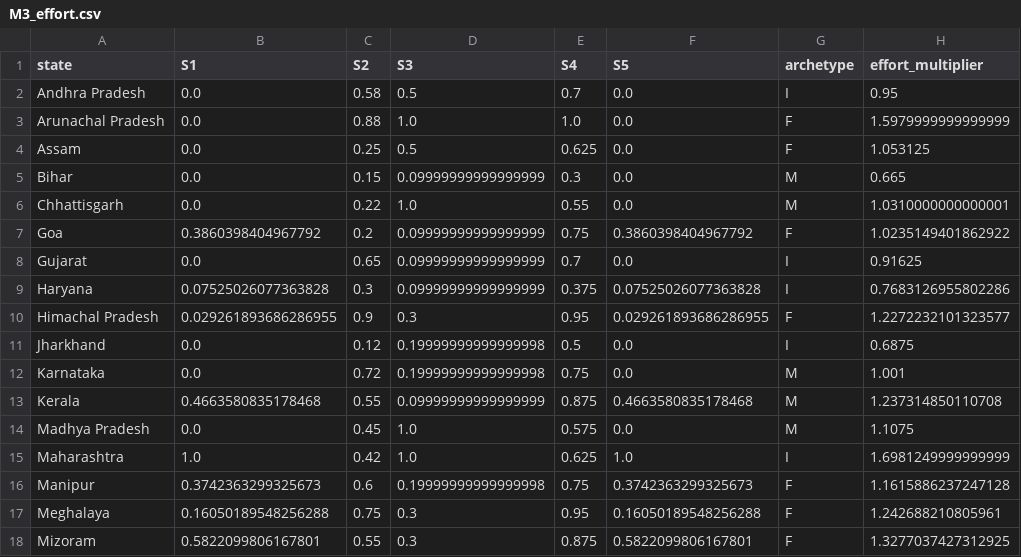
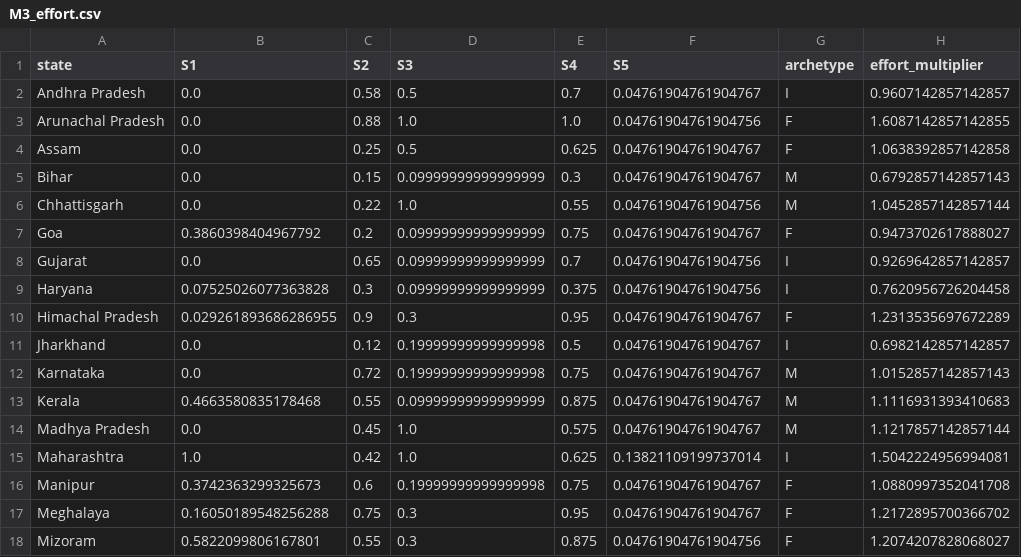
Before and after one commit to Boombaybay12334/CarbonVayu, a CSV file: mL/outputs/M3_effort.csv, drawn as a sheet; only a part is shown; the diff covers the shown part only.

Commit message:
Add technical report and update ML outputs
Add a comprehensive CarbonVayu deep technical report documenting the M2/M3/VT pipeline, formulas, diagnostics and run-specific conclusions. Update generated outputs from the latest run: M2_matrix.csv, M2_derived.csv, M3_effort.csv, VT_scores_final.csv, fine_claims.csv, and attribution_network.csv and state_impact_summary.csv (new). Also include an update to pipeline_m2_m3_vt.py to reflect the run and output generation changes.

```diff
--- a/mL/outputs/M3_effort.csv
+++ b/mL/outputs/M3_effort.csv
@@ -1,18 +1,18 @@
 state,S1,S2,S3,S4,S5,archetype,effort_multiplier
-Andhra Pradesh,0.0,0.58,0.5,0.7,0.0,I,0.95
-Arunachal Pradesh,0.0,0.88,1.0,1.0,0.0,F,1.5979999999999999
-Assam,0.0,0.25,0.5,0.625,0.0,F,1.053125
-Bihar,0.0,0.15,0.09999999999999999,0.3,0.0,M,0.665
-Chhattisgarh,0.0,0.22,1.0,0.55,0.0,M,1.0310000000000001
-Goa,0.3860398404967792,0.2,0.09999999999999999,0.75,0.3860398404967792,F,1.0235149401862922
-Gujarat,0.0,0.65,0.09999999999999999,0.7,0.0,I,0.91625
-Haryana,0.07525026077363828,0.3,0.09999999999999999,0.375,0.07525026077363828,I,0.7683126955802286
-Himachal Pradesh,0.029261893686286955,0.9,0.3,0.95,0.029261893686286955,F,1.2272232101323577
-Jharkhand,0.0,0.12,0.19999999999999998,0.5,0.0,I,0.6875
-Karnataka,0.0,0.72,0.19999999999999998,0.75,0.0,M,1.001
-Kerala,0.4663580835178468,0.55,0.09999999999999999,0.875,0.4663580835178468,M,1.237314850110708
-Madhya Pradesh,0.0,0.45,1.0,0.575,0.0,M,1.1075
-Maharashtra,1.0,0.42,1.0,0.625,1.0,I,1.6981249999999999
-Manipur,0.3742363299325673,0.6,0.19999999999999998,0.75,0.3742363299325673,F,1.1615886237247128
-Meghalaya,0.16050189548256288,0.75,0.3,0.95,0.16050189548256288,F,1.242688210805961
-Mizoram,0.5822099806167801,0.55,0.3,0.875,0.5822099806167801,F,1.3277037427312925
+Andhra Pradesh,0.0,0.58,0.5,0.7,0.04761904761904767,I,0.9607142857142857
+Arunachal Pradesh,0.0,0.88,1.0,1.0,0.04761904761904756,F,1.6087142857142855
+Assam,0.0,0.25,0.5,0.625,0.04761904761904767,F,1.0638392857142858
+Bihar,0.0,0.15,0.09999999999999999,0.3,0.04761904761904767,M,0.6792857142857143
+Chhattisgarh,0.0,0.22,1.0,0.55,0.04761904761904756,M,1.0452857142857144
+Goa,0.3860398404967792,0.2,0.09999999999999999,0.75,0.04761904761904767,F,0.9473702617888027
+Gujarat,0.0,0.65,0.09999999999999999,0.7,0.04761904761904756,I,0.9269642857142857
+Haryana,0.07525026077363828,0.3,0.09999999999999999,0.375,0.04761904761904756,I,0.7620956726204458
+Himachal Pradesh,0.029261893686286955,0.9,0.3,0.95,0.04761904761904767,F,1.2313535697672289
+Jharkhand,0.0,0.12,0.19999999999999998,0.5,0.04761904761904767,I,0.6982142857142857
+Karnataka,0.0,0.72,0.19999999999999998,0.75,0.04761904761904767,M,1.0152857142857143
+Kerala,0.4663580835178468,0.55,0.09999999999999999,0.875,0.04761904761904767,M,1.1116931393410683
+Madhya Pradesh,0.0,0.45,1.0,0.575,0.04761904761904767,M,1.1217857142857144
+Maharashtra,1.0,0.42,1.0,0.625,0.13821109199737014,I,1.5042224956994081
+Manipur,0.3742363299325673,0.6,0.19999999999999998,0.75,0.04761904761904767,F,1.0880997352041708
+Meghalaya,0.16050189548256288,0.75,0.3,0.95,0.04761904761904767,F,1.2172895700366702
+Mizoram,0.5822099806167801,0.55,0.3,0.875,0.04761904761904756,F,1.2074207828068027
```
Also changed, not shown: 22 edited cells elsewhere in this file, mL/outputs/M2_derived.csv, mL/outputs/M2_matrix.csv, 5 other files.
